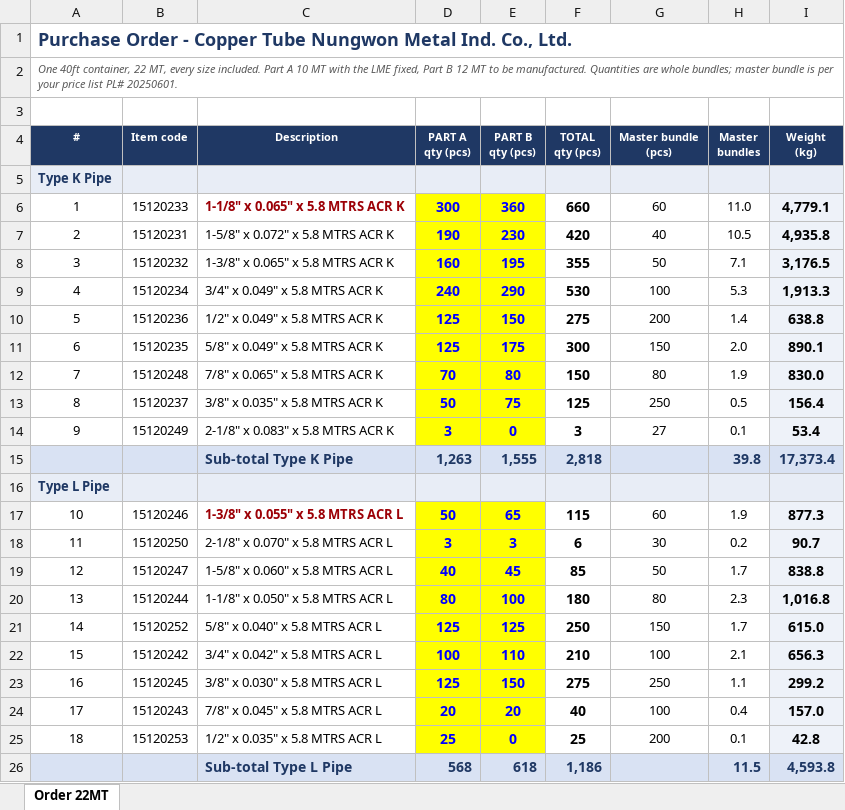
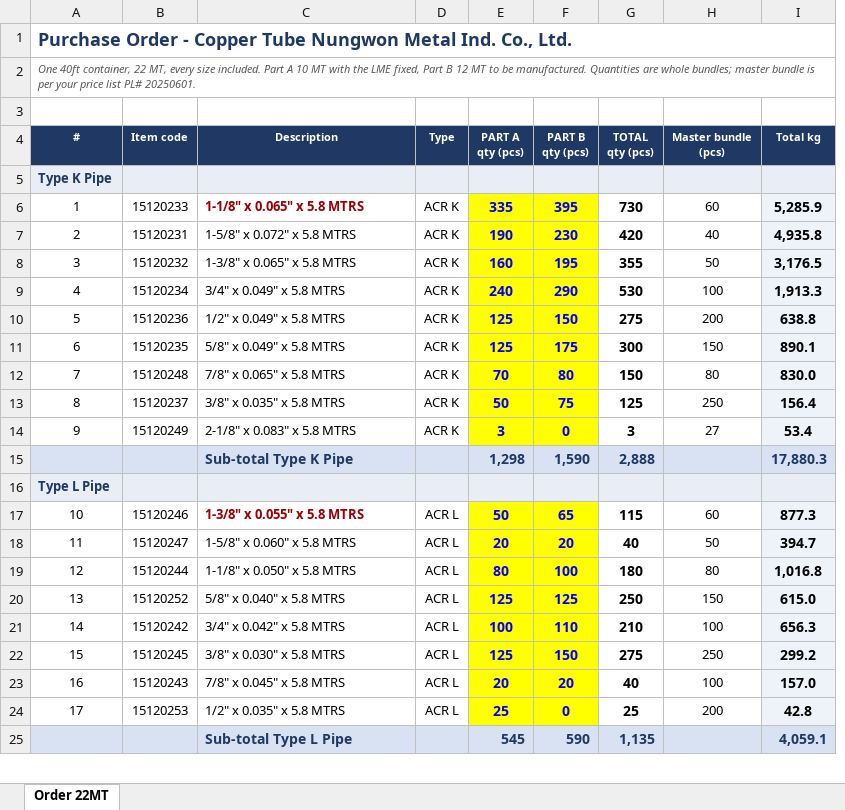
Before and after one commit to ahmednabil9090an-rgb/Ahmed, an Excel workbook: nungwon_order_22mt.xlsx, sheet Order 22MT, drawn as a sheet; only a part is shown; values as stored, in another font and other column widths than the file's, no borders; removed rows and columns are numbered as before the commit, all else as after; ↵ is a line break in a cell; the diff covers the shown part only; the diff names each change by its address in the sheet, - before the commit and + after, or states it on an @@ line.

```diff
--- a/nungwon_order_22mt.xlsx (sheet Order 22MT)
+++ b/nungwon_order_22mt.xlsx (sheet Order 22MT)
+column D (Type), rows 7-17: ACR K | ACR K | ACR K | ACR K | ACR K | ACR K | ACR K | ACR K |  |  | ACR L; rows 19-24: all ACR L
-column H (Master bundles), rows 7-17: 10.5 | 7.1 | 5.3 | 1.4 | 2.0 | 1.9 | 0.5 | 0.1 | 39.8 |  | 1.9; rows 20-26: 2.3 | 1.7 | 2.1 | 1.1 | 0.4 | 0.1 | 11.5
-I4: Weight ↵ (kg)
+I4: Total kg
-row 6: 1 | 15120233 | 1-1/8" x 0.065" x 5.8 MTRS ACR K | 300 | 360 | 660 | 60 | 11.0 | 4,779.1
+row 6: 1 | 15120233 | 1-1/8" x 0.065" x 5.8 MTRS | ACR K | 335 | 395 | 730 | 60 | 5,285.9
-C7 (Description): 1-5/8" x 0.072" x 5.8 MTRS ACR K
+C7 (Description): 1-5/8" x 0.072" x 5.8 MTRS
-C8 (Description): 1-3/8" x 0.065" x 5.8 MTRS ACR K
+C8 (Description): 1-3/8" x 0.065" x 5.8 MTRS
-C9 (Description): 3/4" x 0.049" x 5.8 MTRS ACR K
+C9 (Description): 3/4" x 0.049" x 5.8 MTRS
-C10 (Description): 1/2" x 0.049" x 5.8 MTRS ACR K
+C10 (Description): 1/2" x 0.049" x 5.8 MTRS
-C11 (Description): 5/8" x 0.049" x 5.8 MTRS ACR K
+C11 (Description): 5/8" x 0.049" x 5.8 MTRS
-C12 (Description): 7/8" x 0.065" x 5.8 MTRS ACR K
+C12 (Description): 7/8" x 0.065" x 5.8 MTRS
-C13 (Description): 3/8" x 0.035" x 5.8 MTRS ACR K
+C13 (Description): 3/8" x 0.035" x 5.8 MTRS
-C14 (Description): 2-1/8" x 0.083" x 5.8 MTRS ACR K
+C14 (Description): 2-1/8" x 0.083" x 5.8 MTRS
-E15 (PART A qty (pcs)): 1,263
+E15 (PART A qty (pcs)): 1,298
-F15 (PART B qty (pcs)): 1,555
+F15 (PART B qty (pcs)): 1,590
-G15 (TOTAL qty (pcs)): 2,818
+G15 (TOTAL qty (pcs)): 2,888
-I15 (Total kg): 17,373.4
+I15 (Total kg): 17,880.3
-C17 (Description): 1-3/8" x 0.055" x 5.8 MTRS ACR L
+C17 (Description): 1-3/8" x 0.055" x 5.8 MTRS
-row 18: 11 | 15120250 | 2-1/8" x 0.070" x 5.8 MTRS ACR L | 3 | 3 | 6 | 30 | 0.2 | 90.7
-row 19: 12 | 15120247 | 1-5/8" x 0.060" x 5.8 MTRS ACR L | 40 | 45 | 85 | 50 | 1.7 | 838.8
+row 18: 11 | 15120247 | 1-5/8" x 0.060" x 5.8 MTRS | ACR L | 20 | 20 | 40 | 50 | 394.7
@@ column A (#) renumbered between rows 19 and 44 @@
-C19 (Description): 1-1/8" x 0.050" x 5.8 MTRS ACR L
+C19 (Description): 1-1/8" x 0.050" x 5.8 MTRS
-C20 (Description): 5/8" x 0.040" x 5.8 MTRS ACR L
+C20 (Description): 5/8" x 0.040" x 5.8 MTRS
-C21 (Description): 3/4" x 0.042" x 5.8 MTRS ACR L
+C21 (Description): 3/4" x 0.042" x 5.8 MTRS
-C22 (Description): 3/8" x 0.030" x 5.8 MTRS ACR L
+C22 (Description): 3/8" x 0.030" x 5.8 MTRS
-C23 (Description): 7/8" x 0.045" x 5.8 MTRS ACR L
+C23 (Description): 7/8" x 0.045" x 5.8 MTRS
-C24 (Description): 1/2" x 0.035" x 5.8 MTRS ACR L
+C24 (Description): 1/2" x 0.035" x 5.8 MTRS
-E25 (PART A qty (pcs)): 568
+E25 (PART A qty (pcs)): 545
-F25 (PART B qty (pcs)): 618
+F25 (PART B qty (pcs)): 590
-G25 (TOTAL qty (pcs)): 1,186
+G25 (TOTAL qty (pcs)): 1,135
-I25 (Total kg): 4,593.8
+I25 (Total kg): 4,059.1
```
Also changed, not shown: 5 edited cells elsewhere in this sheet, formulas that keep their value, 1 other file.
